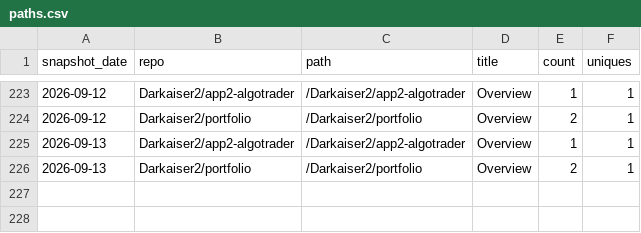
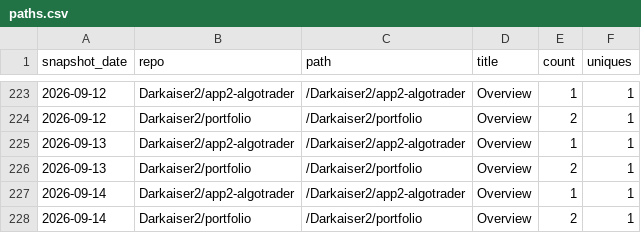
Before and after one commit to Darkaiser2/gh-traffic-logger, a CSV file: data/paths.csv, drawn as a sheet; only a part is shown, gaps mark what is left out; the diff names each change by its address in the sheet, - before the commit and + after, or states it on an @@ line.

```diff
--- a/data/paths.csv
+++ b/data/paths.csv
+row 227: 2026-09-14 | Darkaiser2/app2-algotrader | /Darkaiser2/app2-algotrader | Overview | 1 | 1
+row 228: 2026-09-14 | Darkaiser2/portfolio | /Darkaiser2/portfolio | Overview | 2 | 1
```
Also changed, not shown: data/clones.csv, data/referrers.csv, 1 other file.
